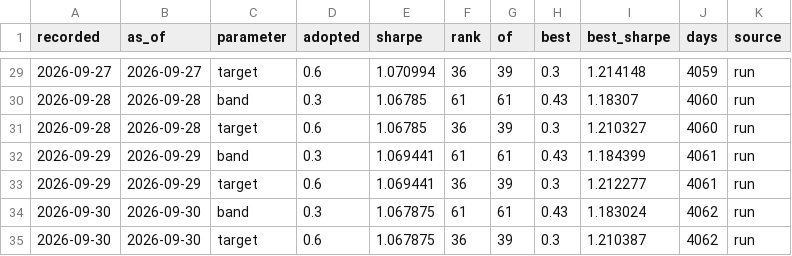
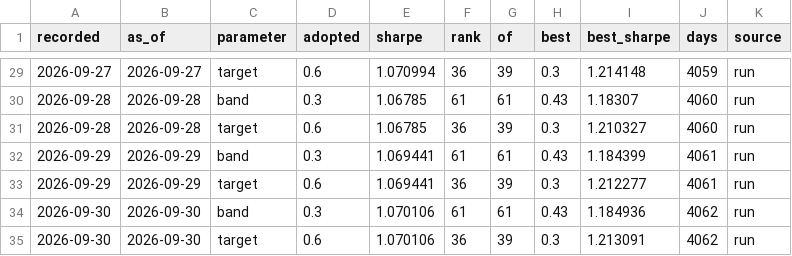
Before and after one commit to quasinbox-netizen/EP6, a CSV file: data/processed/rank_history.csv, drawn as a sheet; only a part is shown, gaps mark what is left out.

```diff
--- a/data/processed/rank_history.csv
+++ b/data/processed/rank_history.csv
@@ -33,3 +33,3 @@ recorded,as_of,parameter,adopted,sharpe,rank,of,best,best_sharpe,days,source
 2026-09-29,2026-09-29,target,0.6,1.069441,36,39,0.3,1.212277,4061,run
-2026-09-30,2026-09-30,band,0.3,1.067875,61,61,0.43,1.183024,4062,run
-2026-09-30,2026-09-30,target,0.6,1.067875,36,39,0.3,1.210387,4062,run
+2026-09-30,2026-09-30,band,0.3,1.070106,61,61,0.43,1.184936,4062,run
+2026-09-30,2026-09-30,target,0.6,1.070106,36,39,0.3,1.213091,4062,run
```
Also changed, not shown: data/processed/sizing_comparison.csv, data/processed/sizing_sweep.csv, 9 other files.
